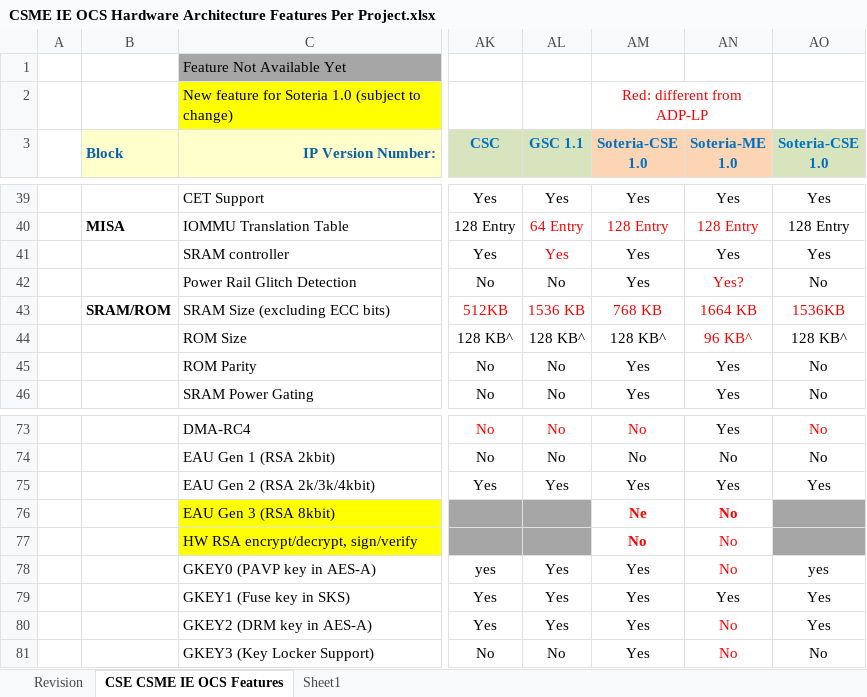
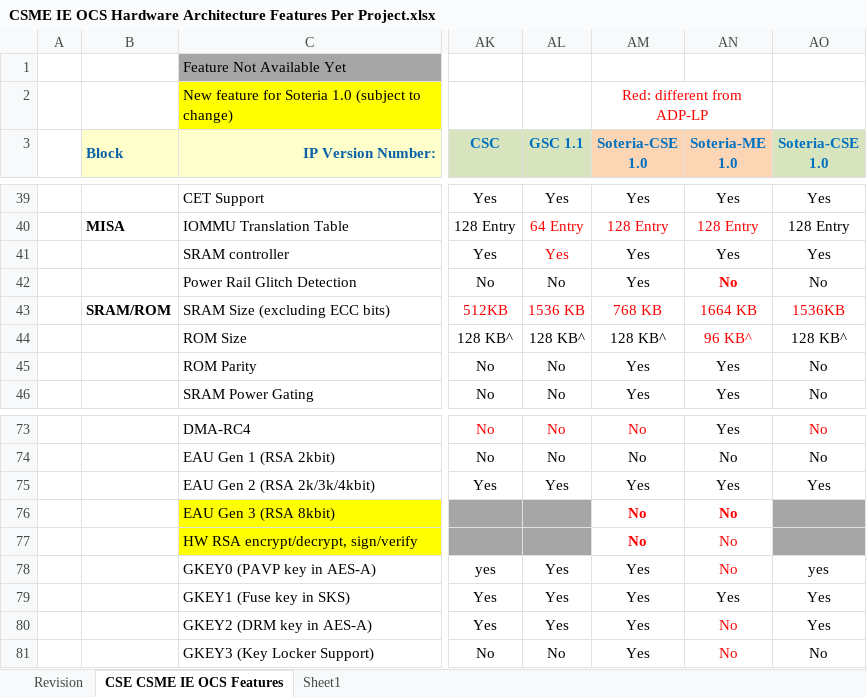
Before and after one commit to jason-ytsao/exp_submodule, an Excel workbook: ArchSpecs/Working/CSME IE OCS Hardware Architecture Features Per Project.xlsx, sheet CSE CSME IE OCS Features, drawn as a sheet; only a part is shown, gaps mark what is left out; values as stored, in another font and other column widths than the file's, no borders; the diff covers the shown part only; the diff names each change by its address in the sheet, - before the commit and + after, or states it on an @@ line.

```diff
--- a/ArchSpecs/Working/CSME IE OCS Hardware Architecture Features Per Project.xlsx (sheet CSE CSME IE OCS Features)
+++ b/ArchSpecs/Working/CSME IE OCS Hardware Architecture Features Per Project.xlsx (sheet CSE CSME IE OCS Features)
-AN42 (Soteria-ME 1.0): Yes?
+AN42 (Soteria-ME 1.0): No
-AN42 bold: off
+AN42 bold: on
-AM76 (Soteria-CSE 1.0): Ne
+AM76 (Soteria-CSE 1.0): No
```
Also changed, not shown: 3 added rows, 1 removed row, 8 edited cells and cell formats elsewhere in this sheet, sheet Revision.
